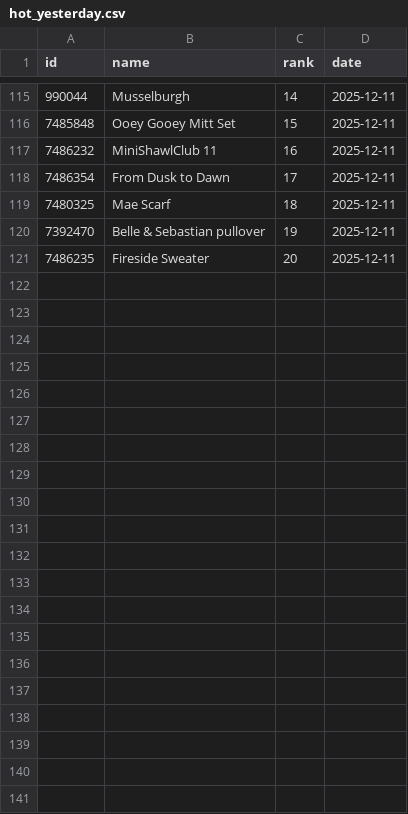
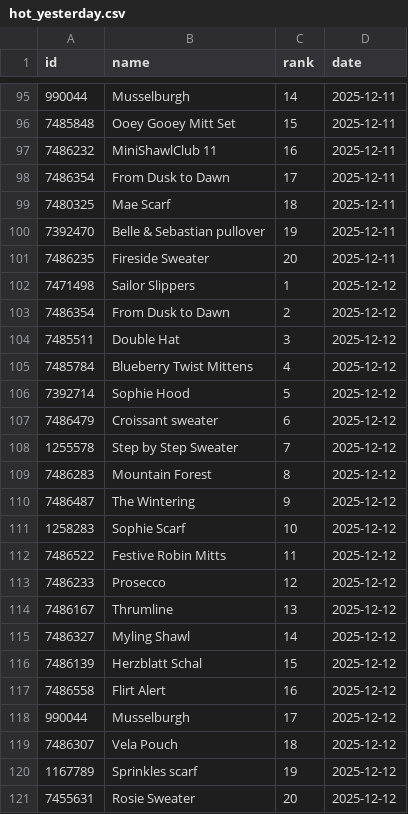
Before and after one commit to alexmcsw/ravelry-table, a CSV file: data/hot_yesterday.csv, drawn as a sheet; only a part is shown, gaps mark what is left out; the diff covers the shown part only.

```diff
--- a/data/hot_yesterday.csv
+++ b/data/hot_yesterday.csv
@@ -121 +101,21 @@
 7486235,"Fireside Sweater",20,2025-12-11
+7471498,"Sailor Slippers",1,2025-12-12
+7486354,"From Dusk to Dawn",2,2025-12-12
+7485511,"Double Hat",3,2025-12-12
+7485784,"Blueberry Twist Mittens",4,2025-12-12
+7392714,"Sophie Hood",5,2025-12-12
+7486479,"Croissant sweater",6,2025-12-12
+1255578,"Step by Step Sweater",7,2025-12-12
+7486283,"Mountain Forest",8,2025-12-12
+7486487,"The Wintering",9,2025-12-12
+1258283,"Sophie Scarf",10,2025-12-12
+7486522,"Festive Robin Mitts",11,2025-12-12
+7486233,"Prosecco",12,2025-12-12
+7486167,"Thrumline",13,2025-12-12
+7486327,"Myling Shawl",14,2025-12-12
+7486139,"Herzblatt Schal",15,2025-12-12
+7486558,"Flirt Alert",16,2025-12-12
+990044,"Musselburgh",17,2025-12-12
+7486307,"Vela Pouch",18,2025-12-12
+1167789,"Sprinkles scarf",19,2025-12-12
+7455631,"Rosie Sweater",20,2025-12-12
```
Also changed, not shown: 20 removed rows elsewhere in this file.
